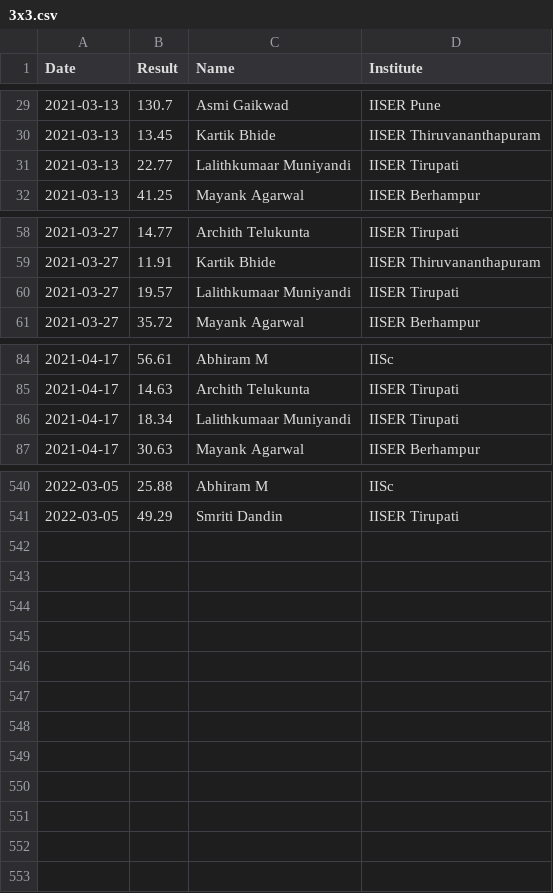
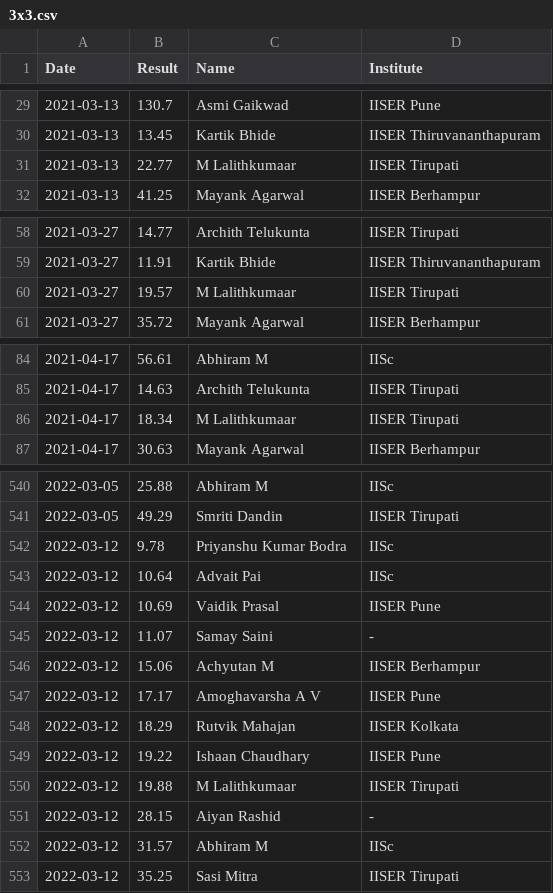
Before and after one commit to All-IISER-Cubing-Society/Results, a CSV file: results/3x3.csv, drawn as a sheet; only a part is shown, gaps mark what is left out; the diff covers the shown part only.

Commit message:
Add results for 12 March, correct Lalith's name

```diff
--- a/results/3x3.csv
+++ b/results/3x3.csv
@@ -30,3 +30,3 @@ Date,Result,Name,Institute
 2021-03-13,13.45,Kartik Bhide,IISER Thiruvananthapuram
-2021-03-13,22.77,Lalithkumaar Muniyandi,IISER Tirupati
+2021-03-13,22.77,M Lalithkumaar,IISER Tirupati
 2021-03-13,41.25,Mayank Agarwal,IISER Berhampur
@@ -59,3 +59,3 @@ Date,Result,Name,Institute
 2021-03-27,11.91,Kartik Bhide,IISER Thiruvananthapuram
-2021-03-27,19.57,Lalithkumaar Muniyandi,IISER Tirupati
+2021-03-27,19.57,M Lalithkumaar,IISER Tirupati
 2021-03-27,35.72,Mayank Agarwal,IISER Berhampur
@@ -85,3 +85,3 @@ Date,Result,Name,Institute
 2021-04-17,14.63,Archith Telukunta,IISER Tirupati
-2021-04-17,18.34,Lalithkumaar Muniyandi,IISER Tirupati
+2021-04-17,18.34,M Lalithkumaar,IISER Tirupati
 2021-04-17,30.63,Mayank Agarwal,IISER Berhampur
@@ -541 +541,13 @@ Date,Result,Name,Institute
 2022-03-05,49.29,Smriti Dandin,IISER Tirupati
+2022-03-12,9.78,Priyanshu Kumar Bodra,IISc
+2022-03-12,10.64,Advait Pai,IISc
+2022-03-12,10.69,Vaidik Prasal,IISER Pune
+2022-03-12,11.07,Samay Saini,-
+2022-03-12,15.06,Achyutan M,IISER Berhampur
+2022-03-12,17.17,Amoghavarsha A V,IISER Pune
+2022-03-12,18.29,Rutvik Mahajan,IISER Kolkata
+2022-03-12,19.22,Ishaan Chaudhary,IISER Pune
+2022-03-12,19.88,M Lalithkumaar,IISER Tirupati
+2022-03-12,28.15,Aiyan Rashid,-
+2022-03-12,31.57,Abhiram M,IISc
+2022-03-12,35.25,Sasi Mitra,IISER Tirupati
```
Also changed, not shown: 3 edited cells elsewhere in this file, results/5x5.csv, results/Pyraminx.csv.
